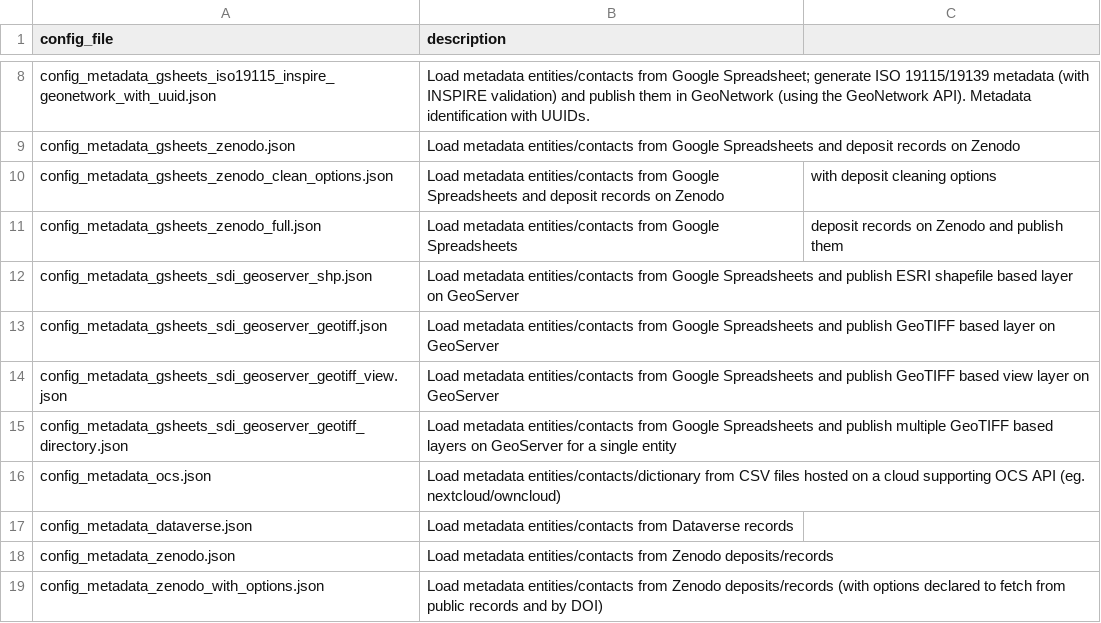
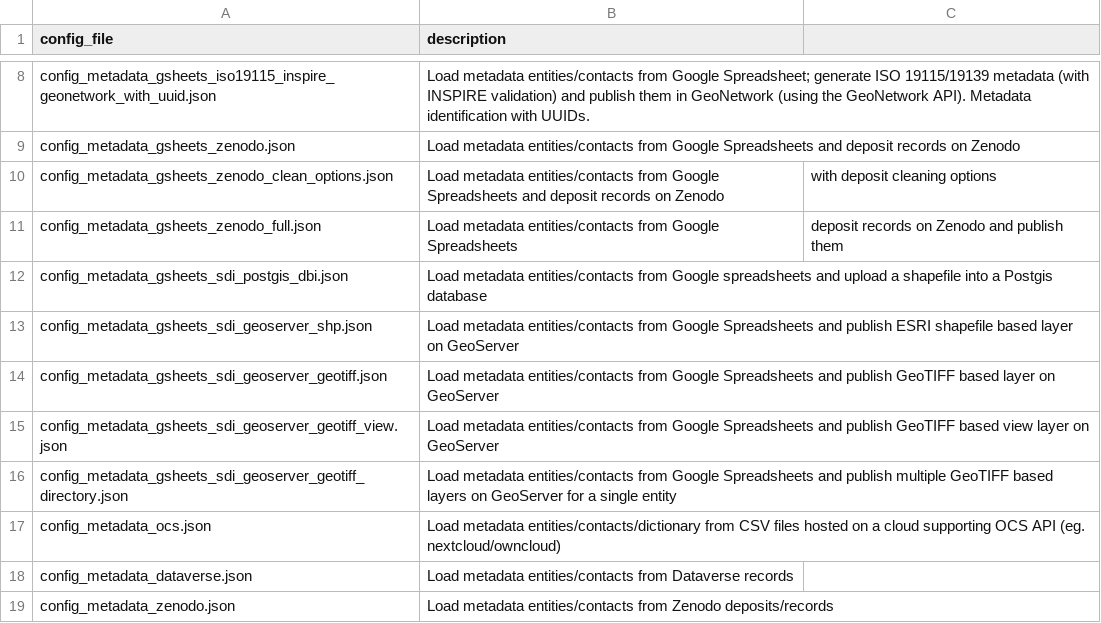
Before and after one commit to r-geoflow/geoflow, a CSV file: inst/extdata/workflows/workflows.csv, drawn as a sheet; only a part is shown, gaps mark what is left out; the shorter side is filled out with more unchanged rows; the diff names each change by its address in the sheet, - before the commit and + after, or states it on an @@ line.

Commit message:
add example for postgis upload from gsheet

```diff
--- a/inst/extdata/workflows/workflows.csv
+++ b/inst/extdata/workflows/workflows.csv
+row 12: config_metadata_gsheets_sdi_postgis_dbi.json | Load metadata entities/contacts from Google spreadsheets and upload a shapefile into a Postgis database
```
Also changed, not shown: 1 other file.
